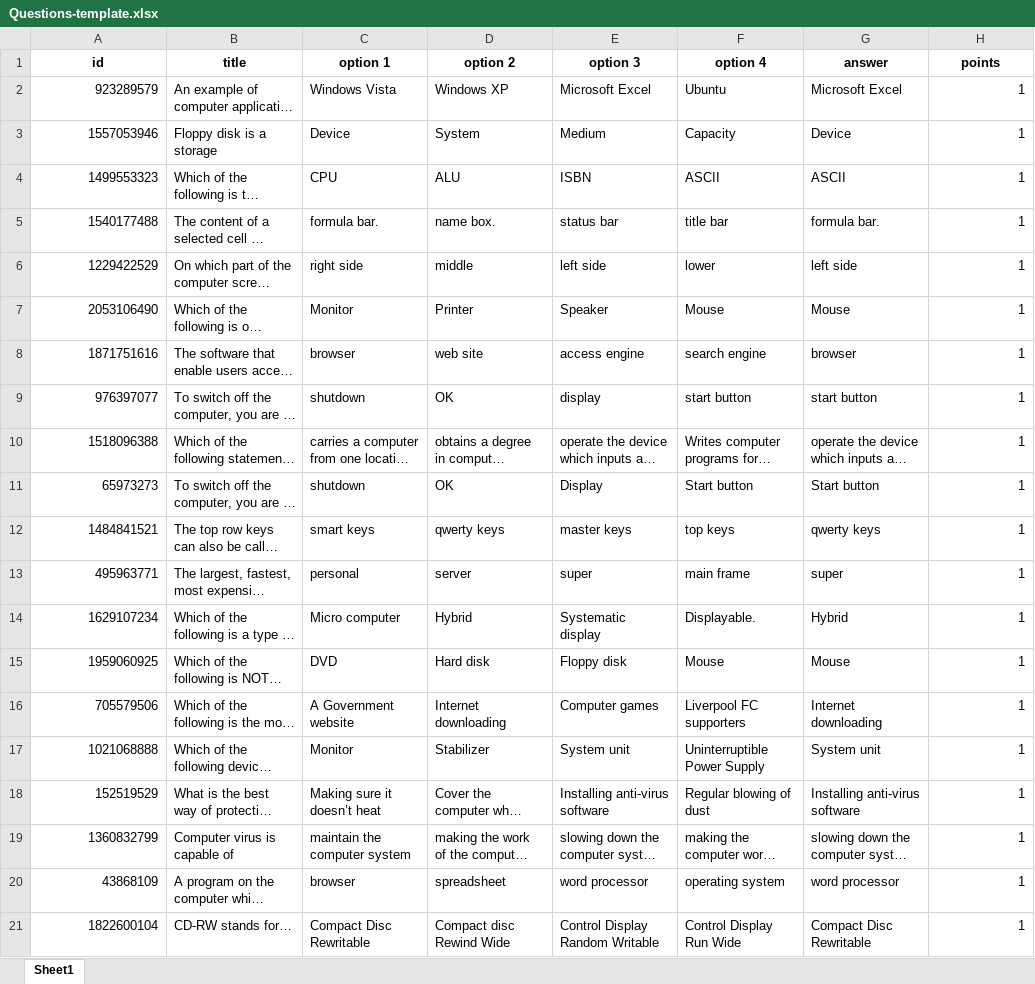
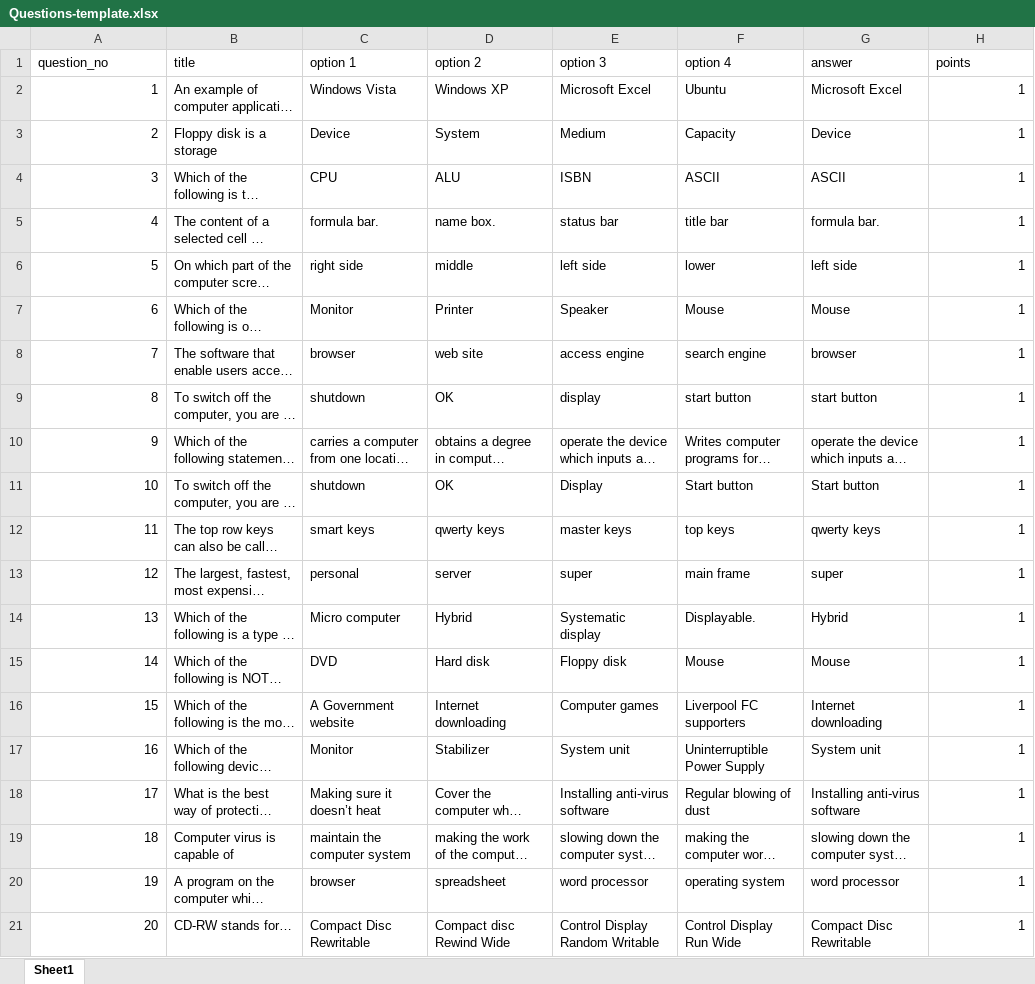
Before and after one commit to Scribble-Works/preptime-api, an Excel workbook: fileTemplates/Questions-template.xlsx, sheet Sheet1, drawn as a sheet; long unchanged cells end in …; values as stored, in another font and other column widths than the file's, no borders; the diff names each change by its address in the sheet, - before the commit and + after, or states it on an @@ line.

```diff
--- a/fileTemplates/Questions-template.xlsx (sheet Sheet1)
+++ b/fileTemplates/Questions-template.xlsx (sheet Sheet1)
-A1: id
+A1: question_no
@@ A1:H1 bold: on → off, alignment: center → left @@
-A2 (question_no): 923289579
+A2 (question_no): 1
-A3 (question_no): 1557053946
+A3 (question_no): 2
-A4 (question_no): 1499553323
+A4 (question_no): 3
-A5 (question_no): 1540177488
+A5 (question_no): 4
-A6 (question_no): 1229422529
+A6 (question_no): 5
-A7 (question_no): 2053106490
+A7 (question_no): 6
-A8 (question_no): 1871751616
+A8 (question_no): 7
-A9 (question_no): 976397077
+A9 (question_no): 8
-A10 (question_no): 1518096388
+A10 (question_no): 9
-A11 (question_no): 65973273
+A11 (question_no): 10
-A12 (question_no): 1484841521
+A12 (question_no): 11
-A13 (question_no): 495963771
+A13 (question_no): 12
-A14 (question_no): 1629107234
+A14 (question_no): 13
-A15 (question_no): 1959060925
+A15 (question_no): 14
-A16 (question_no): 705579506
+A16 (question_no): 15
-A17 (question_no): 1021068888
+A17 (question_no): 16
-A18 (question_no): 152519529
+A18 (question_no): 17
-A19 (question_no): 1360832799
+A19 (question_no): 18
-A20 (question_no): 43868109
+A20 (question_no): 19
-A21 (question_no): 1822600104
+A21 (question_no): 20
```
Also changed, not shown: fileTemplates/Responses-template.xlsx, 4 other files.
